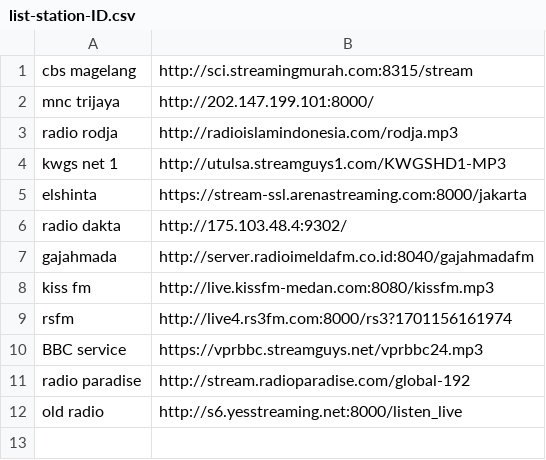
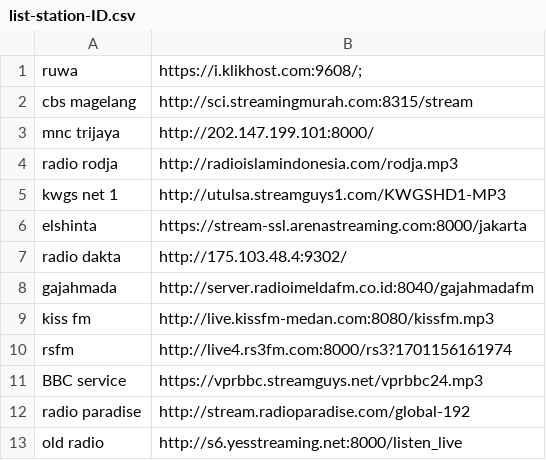
Before and after one commit to Androganz/esp32-basedradio, a CSV file: list-station-ID.csv, drawn as a sheet; the diff names each change by its address in the sheet, - before the commit and + after, or states it on an @@ line.

Commit message:
Update list-station-ID.csv

```diff
--- a/list-station-ID.csv
+++ b/list-station-ID.csv
+row 1: ruwa | https://i.klikhost.com:9608/;
```
